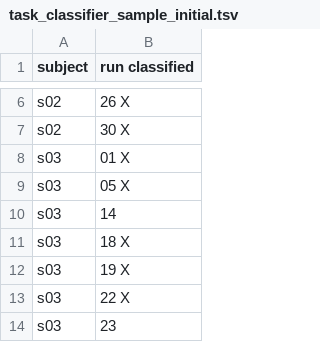
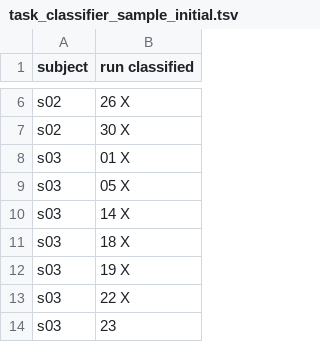
Before and after one commit to DiedrichsenLab/Functional_Fusion, a TSV file: preprocessing/design_files/task_classifier_sample_initial.tsv, drawn as a sheet; only a part is shown, gaps mark what is left out.

Commit message:
Update task_classifier_sample_initial.tsv

```diff
--- a/preprocessing/design_files/task_classifier_sample_initial.tsv
+++ b/preprocessing/design_files/task_classifier_sample_initial.tsv
@@ -9,3 +9,3 @@ s03	01  X
 s03	05  X
-s03	14
+s03	14  X
 s03	18  X
```
